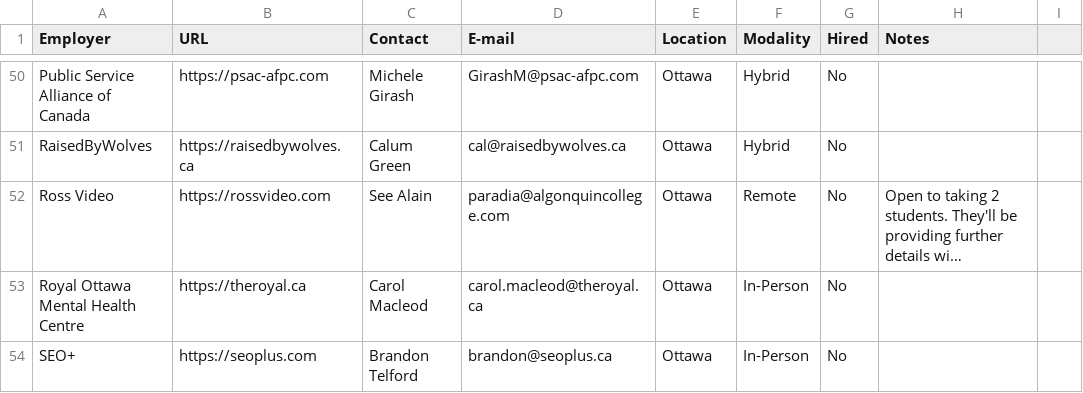
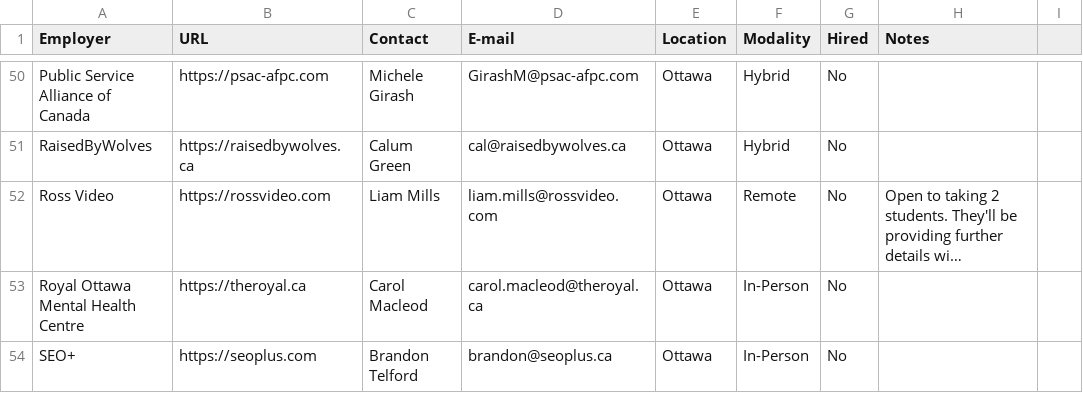
Before and after one commit to AlainParadis/wil, a CSV file: _data/employers.csv, drawn as a sheet; only a part is shown, gaps mark what is left out; long unchanged cells end in …; the diff names each change by its address in the sheet, - before the commit and + after, or states it on an @@ line.

Commit message:
update contact info for Ross

```diff
--- a/_data/employers.csv
+++ b/_data/employers.csv
-C52 (Contact): See Alain
+C52 (Contact): Liam Mills
-D52 (E-mail): paradia@algonquincollege.com
+D52 (E-mail): liam.mills@rossvideo.com
```
